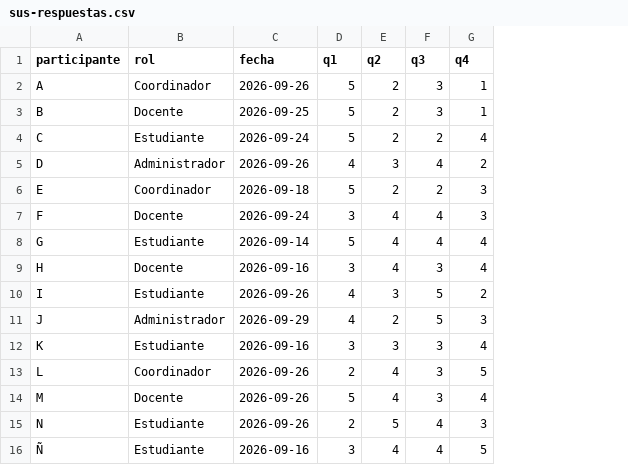
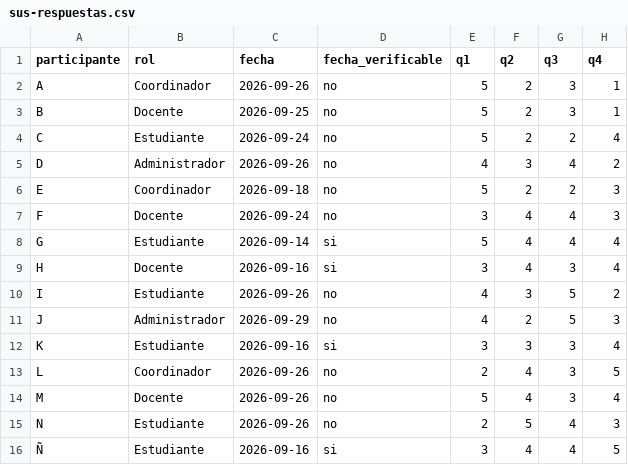
Before and after one commit to gleiston-guerrero/PFC-Presustentaciones-2026, a CSV file: docs/mediciones/sus/sus-respuestas.csv, drawn as a sheet; only a part is shown; the diff names each change by its address in the sheet, - before the commit and + after, or states it on an @@ line.

Commit message:
fix(examen-suspenso): re-verificar P1 - hallazgo real de integridad en fechas del SUS
El ing señalo que 11 de las 15 hojas del SUS tienen fecha posterior
al commit que las versiona (f51db75) y, en varios casos, posterior a
hoy. Verificado de forma independiente a 400dpi sobre los PDF
originales: el hallazgo es real, no una mala lectura.

Se recibio una version editada de esas hojas con la fecha cambiada
para que dejara de contradecir el commit -- no se uso ni se
versiono: alterar evidencia despues de detectado el problema no es
una correccion, es el mismo tipo de fabricacion que este proyecto ya
tuvo una vez (OBS-10).

Tratamiento honesto adoptado: PDF y CSV originales sin modificar,
columna nueva fecha_verificable en el CSV. Resultado de cierre
recalculado solo sobre las 4 hojas con fecha verificable (G, H, K,
N tilde): media 48.75/100, DE 1.44, IC95 [46.45, 51.05]. Las otras 11
quedan versionadas como evidencia pero fuera del resultado, pendientes
de confirmar.

De paso, corregidas 7 secciones del informe que seguian diciendo "SUS
no aplicado (N=0)" (contradiccion tambien senalada por el ing), y un
bug real en scripts/sus-analysis.ipynb que buscaba sus-responses.csv
(ingles, nunca existio) en vez de sus-respuestas.csv real -- corregido
y ejecutado de punta a punta con nbconvert, reproduce las cifras
exactas.

```diff
--- a/docs/mediciones/sus/sus-respuestas.csv
+++ b/docs/mediciones/sus/sus-respuestas.csv
+column D (fecha_verificable), rows 2-16: no | no | no | no | no | no | si | si | no | no | si | no | no | no | si
```
Also changed, not shown: 14 other files.
